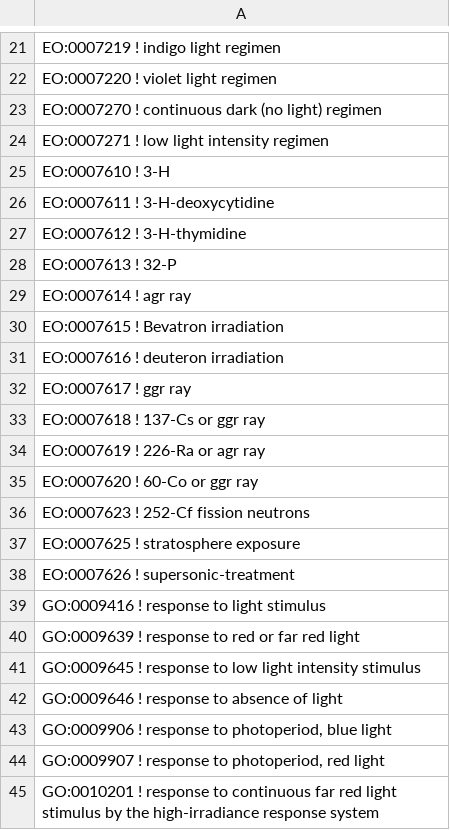
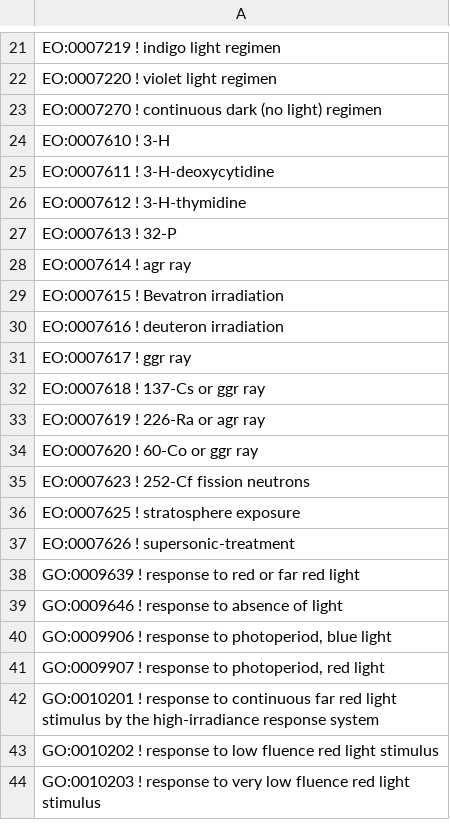
Before and after one commit to cmungall/radiation-ontology, a TSV file: unmapped.tsv, drawn as a sheet; only a part is shown, gaps mark what is left out; the shorter side is filled out with more unchanged rows; the diff covers the shown part only.

```diff
--- a/unmapped.tsv
+++ b/unmapped.tsv
@@ -23,3 +23,2 @@ EO:0007220 ! violet light regimen
 EO:0007270 ! continuous dark (no light) regimen
-EO:0007271 ! low light intensity regimen
 EO:0007610 ! 3-H
@@ -38,5 +37,3 @@ EO:0007625 ! stratosphere exposure
 EO:0007626 ! supersonic-treatment
-GO:0009416 ! response to light stimulus
 GO:0009639 ! response to red or far red light
-GO:0009645 ! response to low light intensity stimulus
 GO:0009646 ! response to absence of light
```
Also changed, not shown: 1 removed row and 54 edited cells elsewhere in this file, 1 other file.
